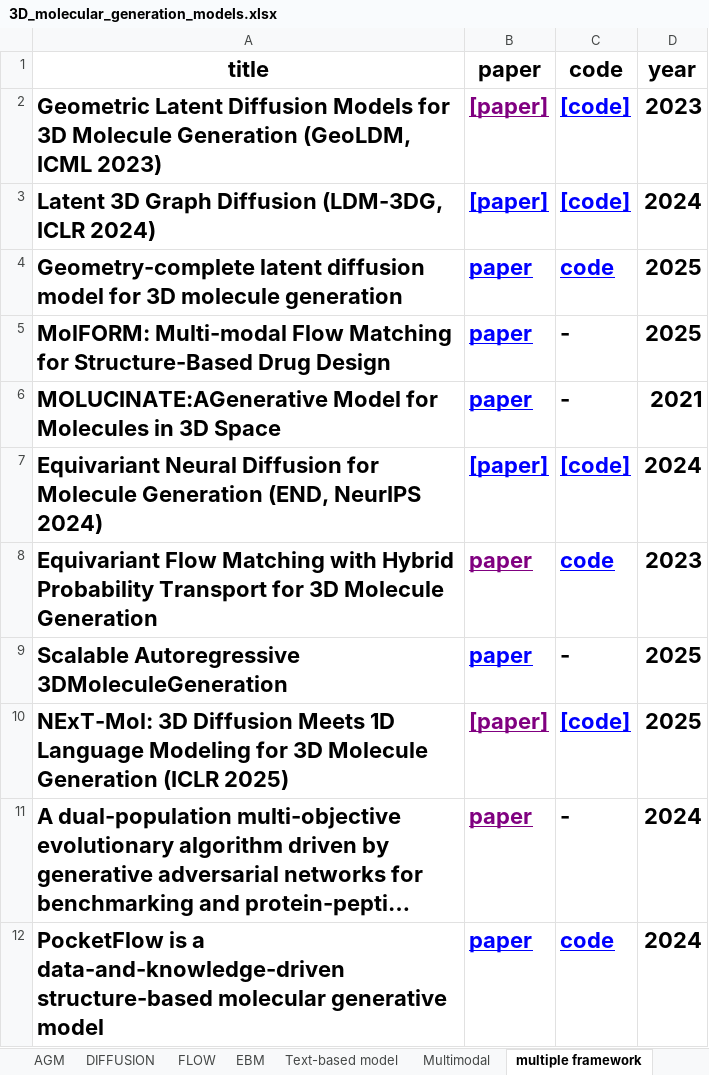
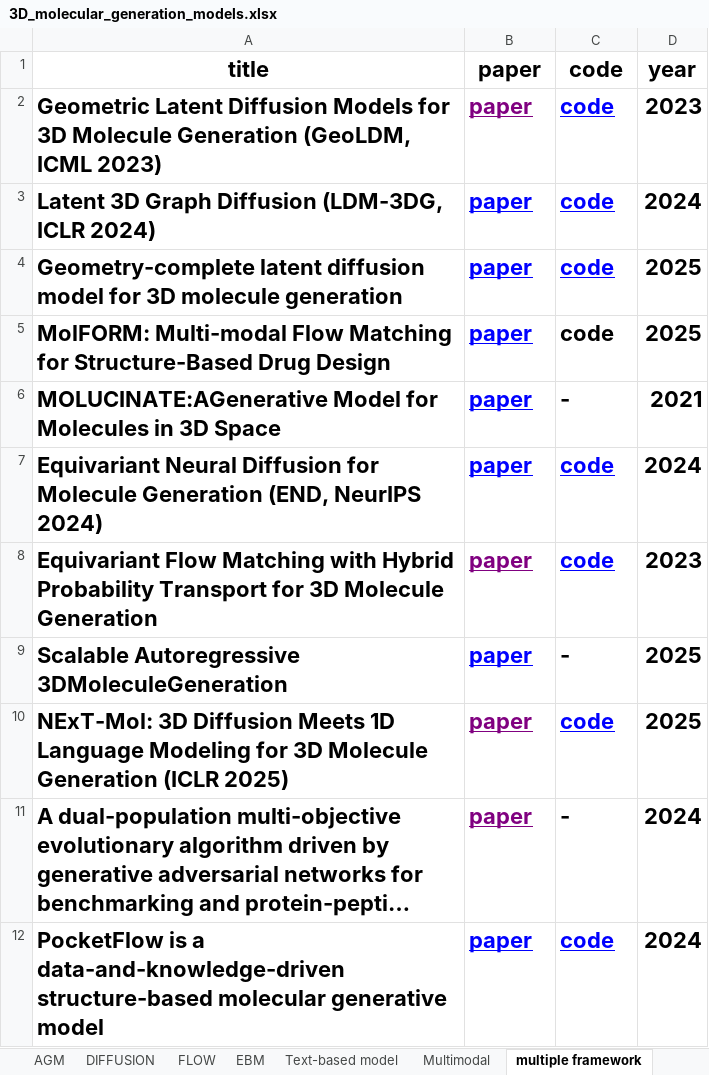
Before and after one commit to plh1234-syn/3D-molecular-generation-models-review, an Excel workbook: 3D_molecular_generation_models.xlsx, sheet multiple framework, drawn as a sheet; long unchanged cells end in …; values as stored, in another font and other column widths than the file's, no borders; the diff names each change by its address in the sheet, - before the commit and + after, or states it on an @@ line.

Commit message:
Extract linked model catalogue and reconcile dataset links
Move expanded tables to MODEL_CATALOGUE.md, add clickable paper/code links, document the 235 Summary records and overlapping category counts, and synchronize corrected hyperlinks in the XLSX while preserving its records and formatting.

```diff
--- a/3D_molecular_generation_models.xlsx (sheet multiple framework)
+++ b/3D_molecular_generation_models.xlsx (sheet multiple framework)
-B2:B3: [paper]
+B2:B3: paper
-C2:C3: [code]
+C2:C3: code
-C5: -
+C5: code
-B7: [paper]
+B7: paper
-C7: [code]
+C7: code
-B10: [paper]
+B10: paper
-C10: [code]
+C10: code
```
Also changed, not shown: sheet Summary, sheet Materials Generation, sheet DIFFUSION, sheet FLOW, sheet Multi-objective optimization, sheet AGM, 4 more sheets, 2 other files.
